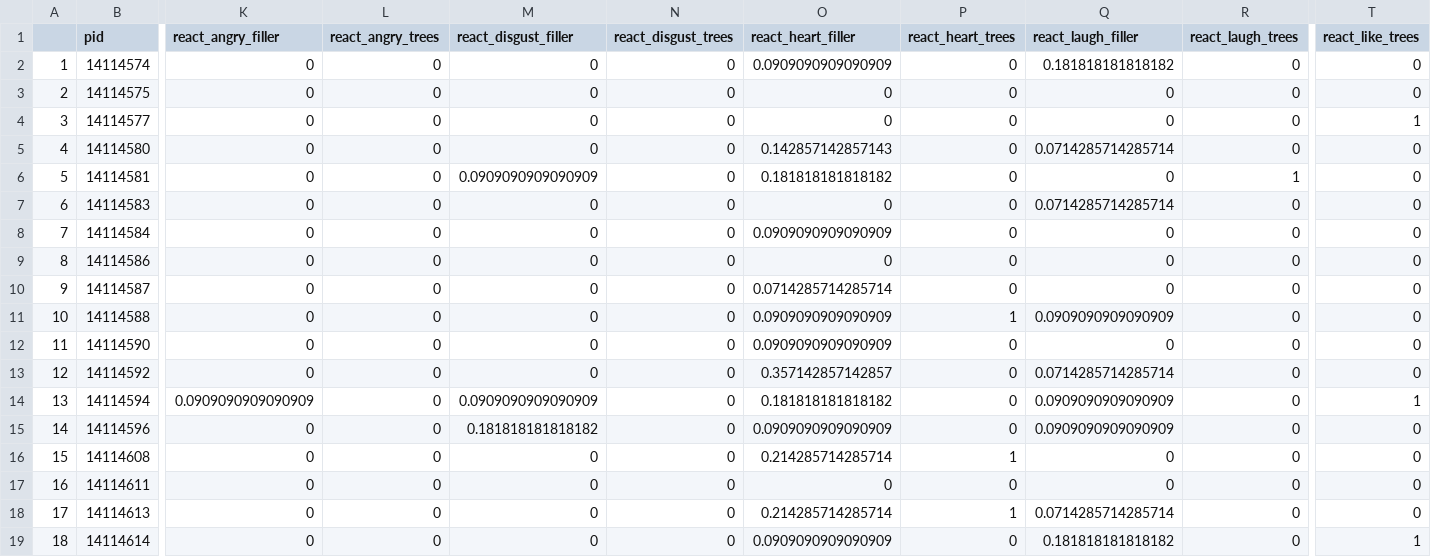
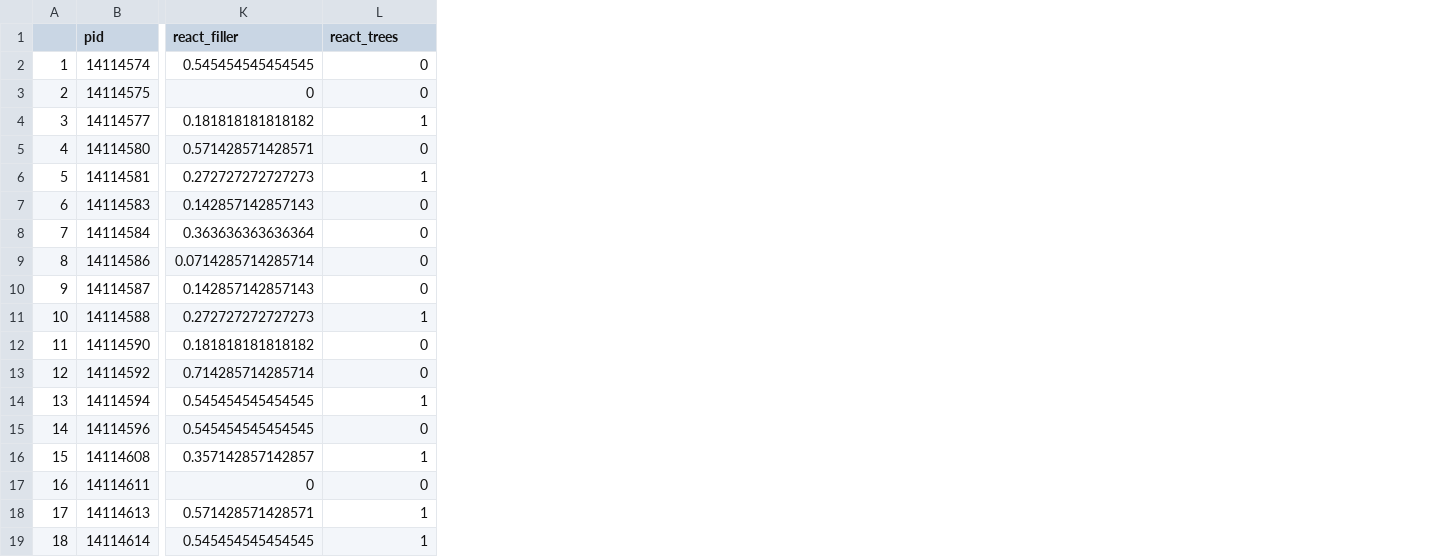
Before and after one commit to dcr-eyethink/crisps, a CSV file: SM pilot/participant_data.csv, drawn as a sheet; only a part is shown, gaps mark what is left out; removed rows and columns are numbered as before the commit, all else as after; the diff covers the shown part only; the diff names each change by its address in the sheet, - before the commit and + after, or states it on an @@ line.

```diff
--- a/SM pilot/participant_data.csv
+++ b/SM pilot/participant_data.csv
-column K (react_angry_filler), rows 2-19: 0 | 0 | 0 | 0 | 0 | 0 | 0 | 0 | 0 | 0 | 0 | 0 | 0.0909090909090909 | 0 | 0 | 0 | 0 | 0
-column L (react_angry_trees), rows 2-19: all 0
-column M (react_disgust_filler), rows 2-19: 0 | 0 | 0 | 0 | 0.0909090909090909 | 0 | 0 | 0 | 0 | 0 | 0 | 0 | 0.0909090909090909 | 0.181818181818182 | 0 | 0 | 0 | 0
-column N (react_disgust_trees), rows 2-19: all 0
-column P (react_heart_trees), rows 2-19: 0 | 0 | 0 | 0 | 0 | 0 | 0 | 0 | 0 | 1 | 0 | 0 | 0 | 0 | 1 | 0 | 1 | 0
-column Q (react_laugh_filler), rows 2-19: 0.181818181818182 | 0 | 0 | 0.0714285714285714 | 0 | 0.0714285714285714 | 0 | 0 | 0 | 0.0909090909090909 | 0 | 0.0714285714285714 | 0.0909090909090909 | 0.0909090909090909 | 0 | 0 | 0.0714285714285714 | 0.181818181818182
-column R (react_laugh_trees), rows 2-19: 0 | 0 | 0 | 0 | 1 | 0 | 0 | 0 | 0 | 0 | 0 | 0 | 0 | 0 | 0 | 0 | 0 | 0
-K1: react_heart_filler
+K1: react_filler
-L1: react_like_trees
+L1: react_trees
-K2 (react_filler): 0.0909090909090909
+K2 (react_filler): 0.545454545454545
-K4 (react_filler): 0
+K4 (react_filler): 0.181818181818182
-K5 (react_filler): 0.142857142857143
+K5 (react_filler): 0.571428571428571
-K6 (react_filler): 0.181818181818182
+K6 (react_filler): 0.272727272727273
-L6 (react_trees): 0
+L6 (react_trees): 1
-K7 (react_filler): 0
+K7 (react_filler): 0.142857142857143
-K8 (react_filler): 0.0909090909090909
+K8 (react_filler): 0.363636363636364
-K9 (react_filler): 0
+K9 (react_filler): 0.0714285714285714
-K10 (react_filler): 0.0714285714285714
+K10 (react_filler): 0.142857142857143
-K11 (react_filler): 0.0909090909090909
+K11 (react_filler): 0.272727272727273
-L11 (react_trees): 0
+L11 (react_trees): 1
-K12 (react_filler): 0.0909090909090909
+K12 (react_filler): 0.181818181818182
-K13 (react_filler): 0.357142857142857
+K13 (react_filler): 0.714285714285714
-K14 (react_filler): 0.181818181818182
+K14 (react_filler): 0.545454545454545
-K15 (react_filler): 0.0909090909090909
+K15 (react_filler): 0.545454545454545
-K16 (react_filler): 0.214285714285714
+K16 (react_filler): 0.357142857142857
-L16 (react_trees): 0
+L16 (react_trees): 1
-K18 (react_filler): 0.214285714285714
+K18 (react_filler): 0.571428571428571
-L18 (react_trees): 0
+L18 (react_trees): 1
-K19 (react_filler): 0.0909090909090909
+K19 (react_filler): 0.545454545454545
```
Also changed, not shown: 1 removed row, 5 removed columns and 5 edited cells elsewhere in this file, 4 other files.
